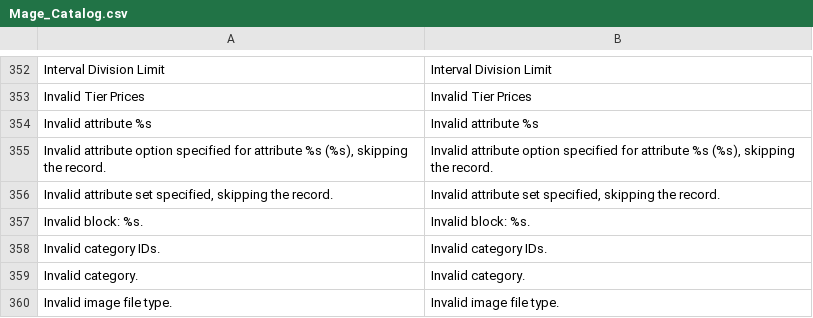
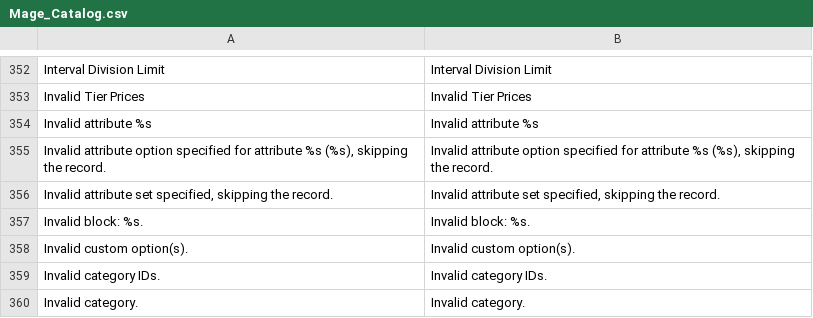
Before and after one commit to mauricioprado00/magento-1.9.2.1-updated, a CSV file: app/locale/en_US/Mage_Catalog.csv, drawn as a sheet; only a part is shown, gaps mark what is left out; the shorter side is filled out with more unchanged rows; the diff names each change by its address in the sheet, - before the commit and + after, or states it on an @@ line.

```diff
--- a/app/locale/en_US/Mage_Catalog.csv
+++ b/app/locale/en_US/Mage_Catalog.csv
+row 358: Invalid custom option(s). | Invalid custom option(s).
```
Also changed, not shown: app/locale/en_US/Mage_Usa.csv, 42 other files.
